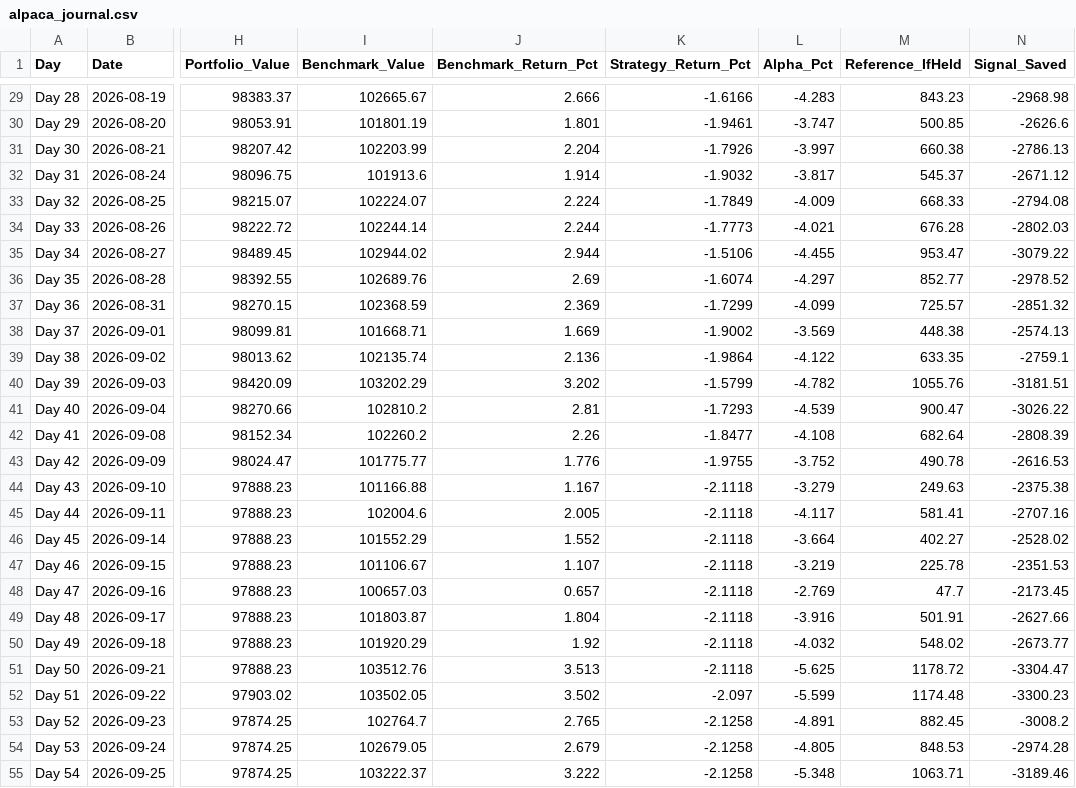
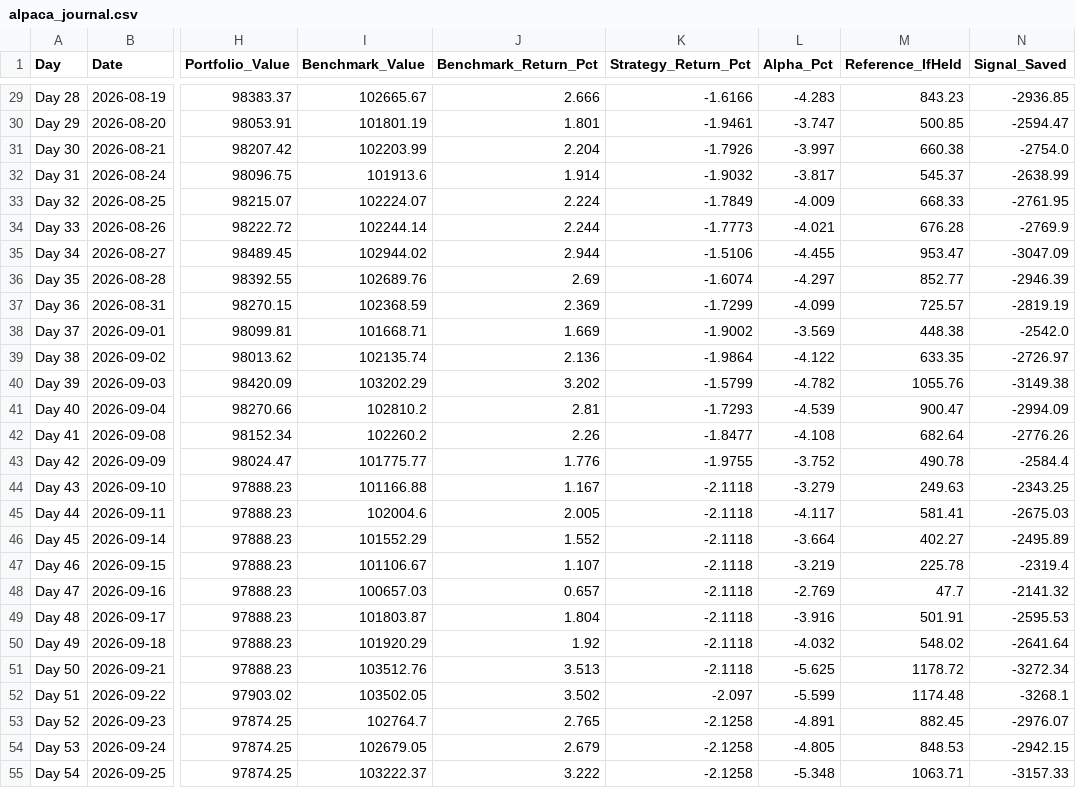
Before and after one commit to YASHpPATIL7/live-trading-alpha, a CSV file: alpaca_journal.csv, drawn as a sheet; only a part is shown, gaps mark what is left out; the diff covers the shown part only; the diff names each change by its address in the sheet, - before the commit and + after, or states it on an @@ line.

```diff
--- a/alpaca_journal.csv
+++ b/alpaca_journal.csv
-N29 (Signal_Saved): -2968.98
+N29 (Signal_Saved): -2936.85
-N30 (Signal_Saved): -2626.6
+N30 (Signal_Saved): -2594.47
-N31 (Signal_Saved): -2786.13
+N31 (Signal_Saved): -2754.0
-N32 (Signal_Saved): -2671.12
+N32 (Signal_Saved): -2638.99
-N33 (Signal_Saved): -2794.08
+N33 (Signal_Saved): -2761.95
-N34 (Signal_Saved): -2802.03
+N34 (Signal_Saved): -2769.9
-N35 (Signal_Saved): -3079.22
+N35 (Signal_Saved): -3047.09
-N36 (Signal_Saved): -2978.52
+N36 (Signal_Saved): -2946.39
-N37 (Signal_Saved): -2851.32
+N37 (Signal_Saved): -2819.19
-N38 (Signal_Saved): -2574.13
+N38 (Signal_Saved): -2542.0
-N39 (Signal_Saved): -2759.1
+N39 (Signal_Saved): -2726.97
-N40 (Signal_Saved): -3181.51
+N40 (Signal_Saved): -3149.38
-N41 (Signal_Saved): -3026.22
+N41 (Signal_Saved): -2994.09
-N42 (Signal_Saved): -2808.39
+N42 (Signal_Saved): -2776.26
-N43 (Signal_Saved): -2616.53
+N43 (Signal_Saved): -2584.4
-N44 (Signal_Saved): -2375.38
+N44 (Signal_Saved): -2343.25
-N45 (Signal_Saved): -2707.16
+N45 (Signal_Saved): -2675.03
-N46 (Signal_Saved): -2528.02
+N46 (Signal_Saved): -2495.89
-N47 (Signal_Saved): -2351.53
+N47 (Signal_Saved): -2319.4
-N48 (Signal_Saved): -2173.45
+N48 (Signal_Saved): -2141.32
-N49 (Signal_Saved): -2627.66
+N49 (Signal_Saved): -2595.53
-N50 (Signal_Saved): -2673.77
+N50 (Signal_Saved): -2641.64
-N51 (Signal_Saved): -3304.47
+N51 (Signal_Saved): -3272.34
-N52 (Signal_Saved): -3300.23
+N52 (Signal_Saved): -3268.1
-N53 (Signal_Saved): -3008.2
+N53 (Signal_Saved): -2976.07
-N54 (Signal_Saved): -2974.28
+N54 (Signal_Saved): -2942.15
-N55 (Signal_Saved): -3189.46
+N55 (Signal_Saved): -3157.33
```
Also changed, not shown: 1 added row and 36 edited cells elsewhere in this file, 3 other files.
